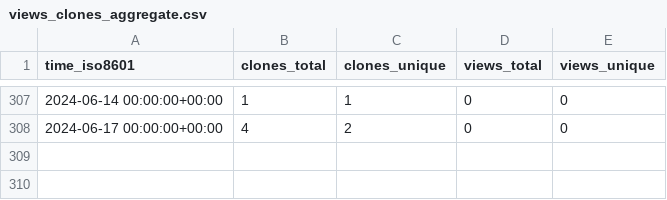
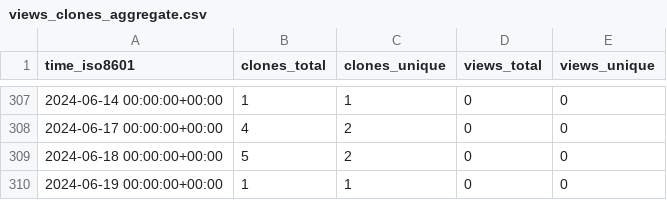
Before and after one commit to gitmuhammedalbayrak/TelegramBasic, a CSV file: MimBinFikret/TelegramBasic/ghrs-data/views_clones_aggregate.csv, drawn as a sheet; only a part is shown, gaps mark what is left out.

```diff
--- a/MimBinFikret/TelegramBasic/ghrs-data/views_clones_aggregate.csv
+++ b/MimBinFikret/TelegramBasic/ghrs-data/views_clones_aggregate.csv
@@ -308 +308,3 @@ time_iso8601,clones_total,clones_unique,views_total,views_unique
 2024-06-17 00:00:00+00:00,4,2,0,0
+2024-06-18 00:00:00+00:00,5,2,0,0
+2024-06-19 00:00:00+00:00,1,1,0,0
```
Also changed, not shown: 1 other file.
